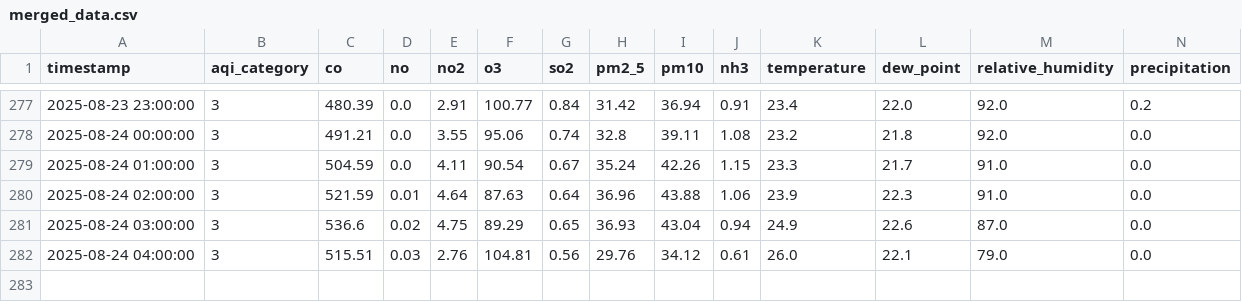
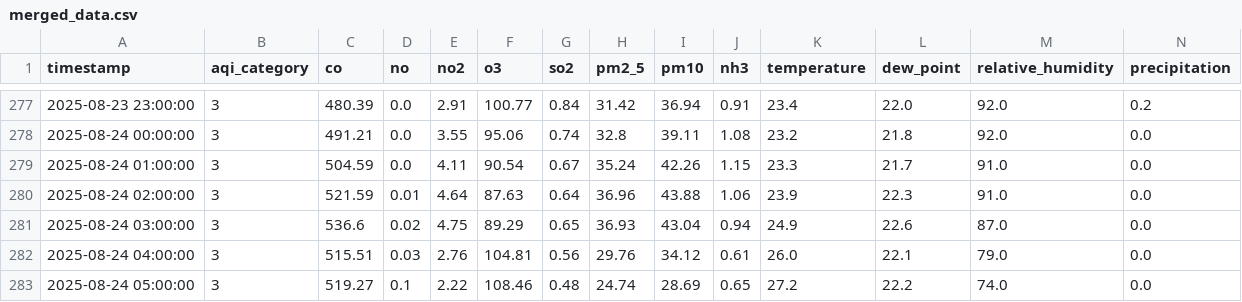
Before and after one commit to adeelkh21/peshawar-aqi, a CSV file: data_repositories/processed/merged_data.csv, drawn as a sheet; only a part is shown, gaps mark what is left out; rows hold the shown columns only; the diff names each change by its address in the sheet, - before the commit and + after, or states it on an @@ line.

```diff
--- a/data_repositories/processed/merged_data.csv
+++ b/data_repositories/processed/merged_data.csv
+row 283: 2025-08-24 05:00:00 | 3 | 519.27 | 0.1 | 2.22 | 108.46 | 0.48 | 24.74 | 28.69 | 0.65 | 27.2 | 22.2 | 74.0 | 0.0
```
Also changed, not shown: data_repositories/raw/pollution_data.csv, data_repositories/raw/weather_data.csv, 8 other files.
